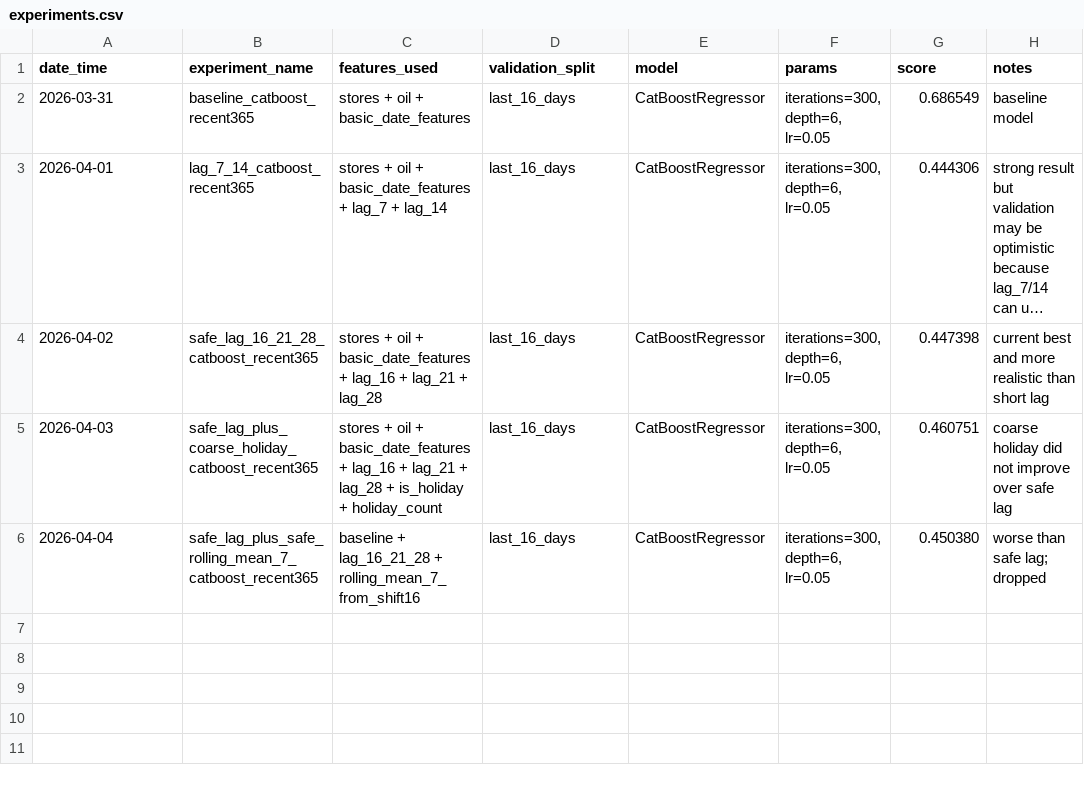
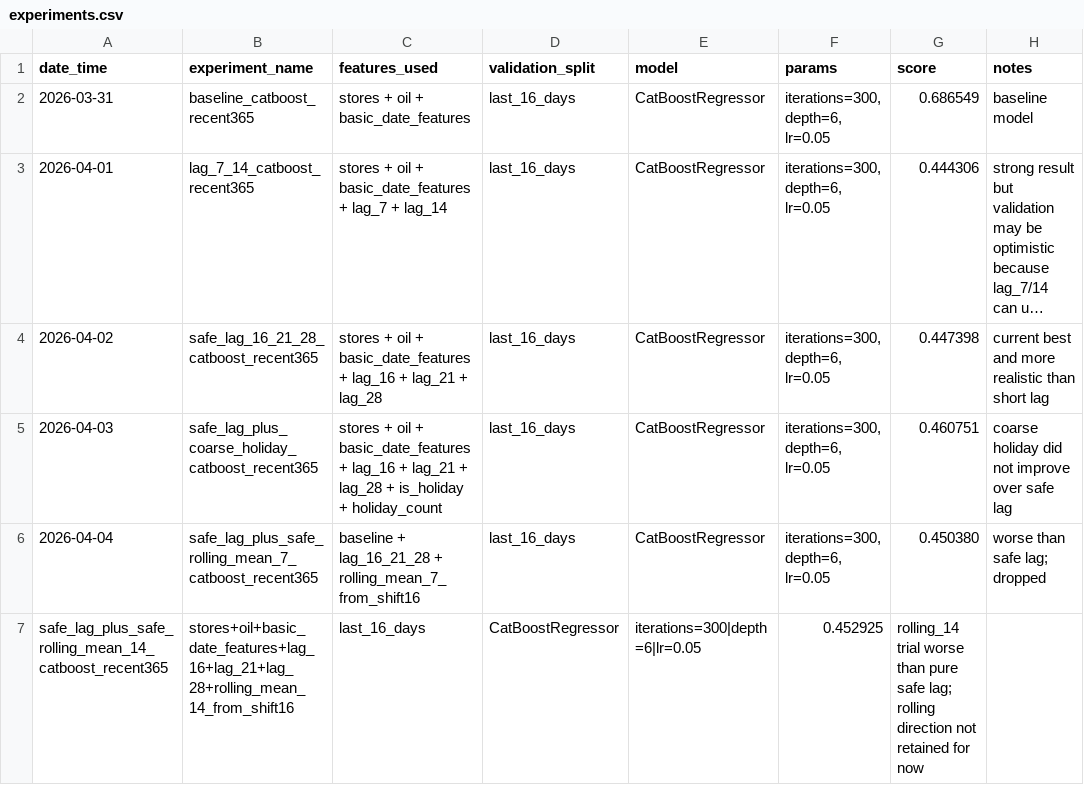
Before and after one commit to 611226-Zeng/store-sales, a CSV file: experiments.csv, drawn as a sheet; long unchanged cells end in …; the diff names each change by its address in the sheet, - before the commit and + after, or states it on an @@ line.

Commit message:
Update experiments.csv

```diff
--- a/experiments.csv
+++ b/experiments.csv
+row 7: safe_lag_plus_safe_rolling_mean_14_catboost_recent365 | stores+oil+basic_date_features+lag_16+lag_21+lag_28+rolling_mean_14_from_shift16 | last_16_days | CatBoostRegressor | iterations=300|depth=6|lr=0.05 | 0.452925 | rolling_14 trial worse than pure safe lag; rolling direction not retained for now
```
